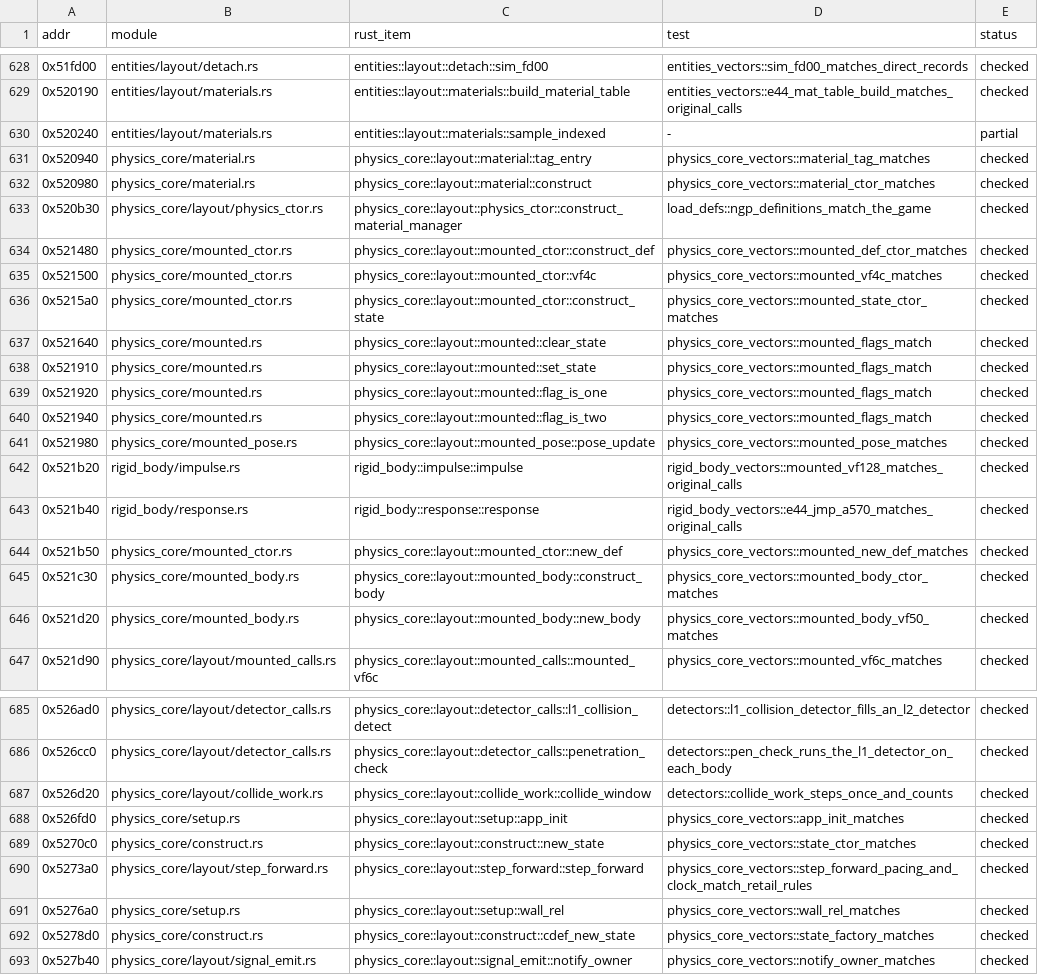
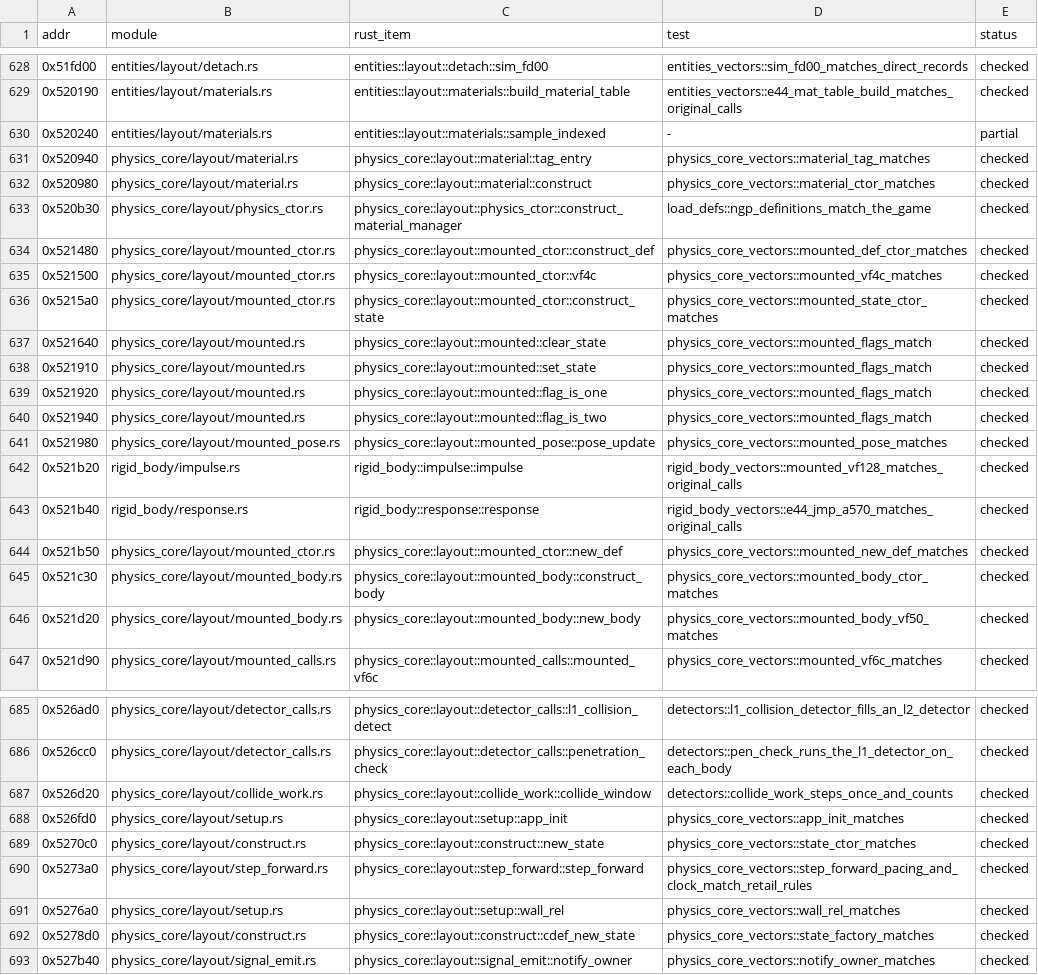
Before and after one commit to JodusNodus/openrbr, a CSV file: crates/rbr-physics/ports.csv, drawn as a sheet; only a part is shown, gaps mark what is left out; the diff covers the shown part only.

Commit message:
ports.csv: physics_core modules that moved into layout

```diff
--- a/crates/rbr-physics/ports.csv
+++ b/crates/rbr-physics/ports.csv
@@ -630,18 +630,18 @@ addr,module,rust_item,test,status
 0x520240,entities/layout/materials.rs,entities::layout::materials::sample_indexed,-,partial
-0x520940,physics_core/material.rs,physics_core::layout::material::tag_entry,physics_core_vectors::material_tag_matches,checked
-0x520980,physics_core/material.rs,physics_core::layout::material::construct,physics_core_vectors::material_ctor_matches,checked
+0x520940,physics_core/layout/material.rs,physics_core::layout::material::tag_entry,physics_core_vectors::material_tag_matches,checked
+0x520980,physics_core/layout/material.rs,physics_core::layout::material::construct,physics_core_vectors::material_ctor_matches,checked
 0x520b30,physics_core/layout/physics_ctor.rs,physics_core::layout::physics_ctor::construct_material_manager,load_defs::ngp_definitions_match_the_game,checked
-0x521480,physics_core/mounted_ctor.rs,physics_core::layout::mounted_ctor::construct_def,physics_core_vectors::mounted_def_ctor_matches,checked
-0x521500,physics_core/mounted_ctor.rs,physics_core::layout::mounted_ctor::vf4c,physics_core_vectors::mounted_vf4c_matches,checked
-0x5215a0,physics_core/mounted_ctor.rs,physics_core::layout::mounted_ctor::construct_state,physics_core_vectors::mounted_state_ctor_matches,checked
-0x521640,physics_core/mounted.rs,physics_core::layout::mounted::clear_state,physics_core_vectors::mounted_flags_match,checked
-0x521910,physics_core/mounted.rs,physics_core::layout::mounted::set_state,physics_core_vectors::mounted_flags_match,checked
-0x521920,physics_core/mounted.rs,physics_core::layout::mounted::flag_is_one,physics_core_vectors::mounted_flags_match,checked
-0x521940,physics_core/mounted.rs,physics_core::layout::mounted::flag_is_two,physics_core_vectors::mounted_flags_match,checked
-0x521980,physics_core/mounted_pose.rs,physics_core::layout::mounted_pose::pose_update,physics_core_vectors::mounted_pose_matches,checked
+0x521480,physics_core/layout/mounted_ctor.rs,physics_core::layout::mounted_ctor::construct_def,physics_core_vectors::mounted_def_ctor_matches,checked
+0x521500,physics_core/layout/mounted_ctor.rs,physics_core::layout::mounted_ctor::vf4c,physics_core_vectors::mounted_vf4c_matches,checked
+0x5215a0,physics_core/layout/mounted_ctor.rs,physics_core::layout::mounted_ctor::construct_state,physics_core_vectors::mounted_state_ctor_matches,checked
+0x521640,physics_core/layout/mounted.rs,physics_core::layout::mounted::clear_state,physics_core_vectors::mounted_flags_match,checked
+0x521910,physics_core/layout/mounted.rs,physics_core::layout::mounted::set_state,physics_core_vectors::mounted_flags_match,checked
+0x521920,physics_core/layout/mounted.rs,physics_core::layout::mounted::flag_is_one,physics_core_vectors::mounted_flags_match,checked
+0x521940,physics_core/layout/mounted.rs,physics_core::layout::mounted::flag_is_two,physics_core_vectors::mounted_flags_match,checked
+0x521980,physics_core/layout/mounted_pose.rs,physics_core::layout::mounted_pose::pose_update,physics_core_vectors::mounted_pose_matches,checked
 0x521b20,rigid_body/impulse.rs,rigid_body::impulse::impulse,rigid_body_vectors::mounted_vf128_matches_original_calls,checked
 0x521b40,rigid_body/response.rs,rigid_body::response::response,rigid_body_vectors::e44_jmp_a570_matches_original_calls,checked
-0x521b50,physics_core/mounted_ctor.rs,physics_core::layout::mounted_ctor::new_def,physics_core_vectors::mounted_new_def_matches,checked
-0x521c30,physics_core/mounted_body.rs,physics_core::layout::mounted_body::construct_body,physics_core_vectors::mounted_body_ctor_matches,checked
-0x521d20,physics_core/mounted_body.rs,physics_core::layout::mounted_body::new_body,physics_core_vectors::mounted_body_vf50_matches,checked
+0x521b50,physics_core/layout/mounted_ctor.rs,physics_core::layout::mounted_ctor::new_def,physics_core_vectors::mounted_new_def_matches,checked
+0x521c30,physics_core/layout/mounted_body.rs,physics_core::layout::mounted_body::construct_body,physics_core_vectors::mounted_body_ctor_matches,checked
+0x521d20,physics_core/layout/mounted_body.rs,physics_core::layout::mounted_body::new_body,physics_core_vectors::mounted_body_vf50_matches,checked
 0x521d90,physics_core/layout/mounted_calls.rs,physics_core::layout::mounted_calls::mounted_vf6c,physics_core_vectors::mounted_vf6c_matches,checked
@@ -687,7 +687,7 @@ addr,module,rust_item,test,status
 0x526d20,physics_core/layout/collide_work.rs,physics_core::layout::collide_work::collide_window,detectors::collide_work_steps_once_and_counts,checked
-0x526fd0,physics_core/setup.rs,physics_core::layout::setup::app_init,physics_core_vectors::app_init_matches,checked
-0x5270c0,physics_core/construct.rs,physics_core::layout::construct::new_state,physics_core_vectors::state_ctor_matches,checked
+0x526fd0,physics_core/layout/setup.rs,physics_core::layout::setup::app_init,physics_core_vectors::app_init_matches,checked
+0x5270c0,physics_core/layout/construct.rs,physics_core::layout::construct::new_state,physics_core_vectors::state_ctor_matches,checked
 0x5273a0,physics_core/layout/step_forward.rs,physics_core::layout::step_forward::step_forward,physics_core_vectors::step_forward_pacing_and_clock_match_retail_rules,checked
-0x5276a0,physics_core/setup.rs,physics_core::layout::setup::wall_rel,physics_core_vectors::wall_rel_matches,checked
-0x5278d0,physics_core/construct.rs,physics_core::layout::construct::cdef_new_state,physics_core_vectors::state_factory_matches,checked
+0x5276a0,physics_core/layout/setup.rs,physics_core::layout::setup::wall_rel,physics_core_vectors::wall_rel_matches,checked
+0x5278d0,physics_core/layout/construct.rs,physics_core::layout::construct::cdef_new_state,physics_core_vectors::state_factory_matches,checked
 0x527b40,physics_core/layout/signal_emit.rs,physics_core::layout::signal_emit::notify_owner,physics_core_vectors::notify_owner_matches,checked
```
Also changed, not shown: 6 edited cells elsewhere in this file.
